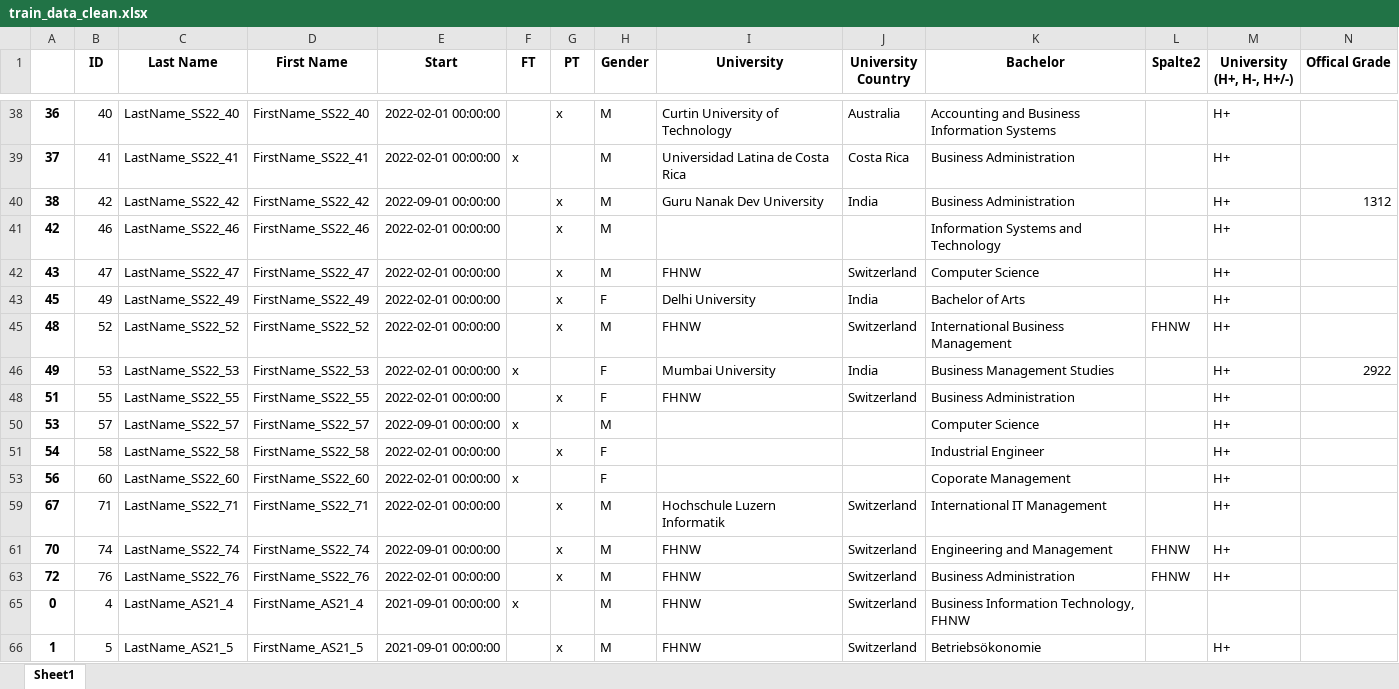
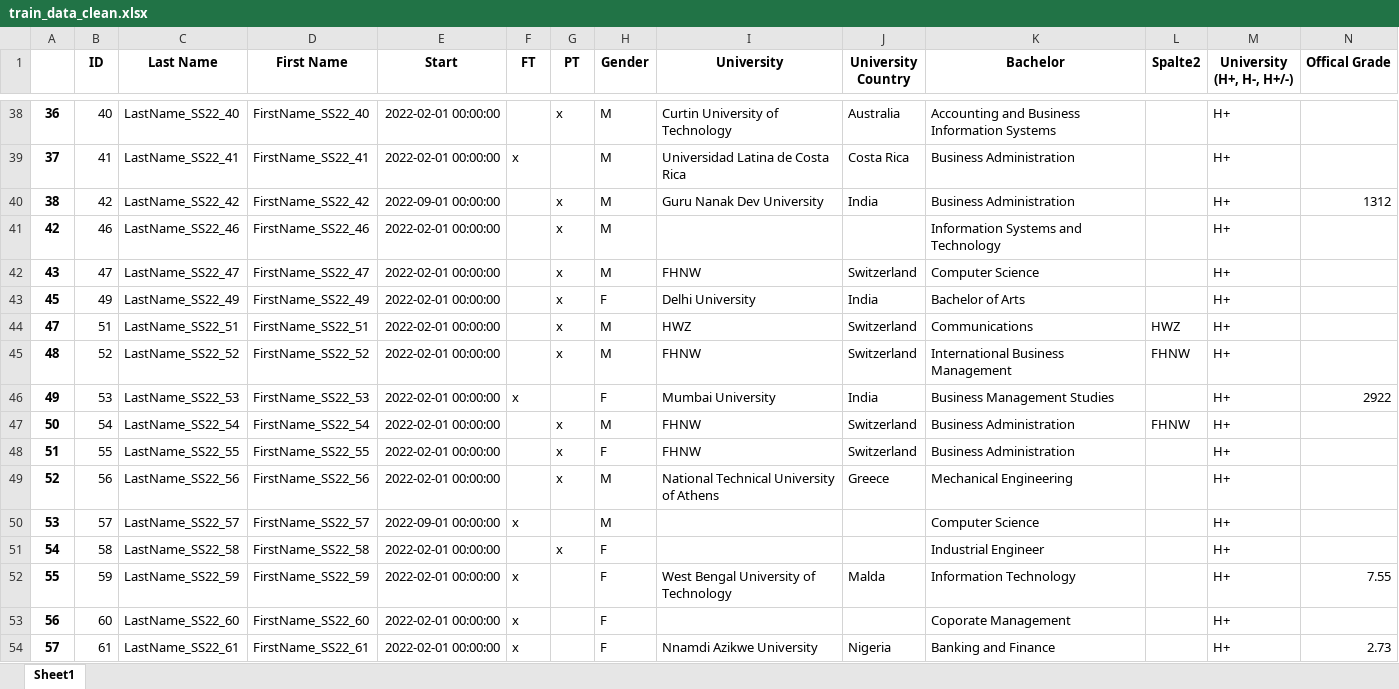
Before and after one commit to jemcghee3/RMIS, an Excel workbook: train_data_clean.xlsx, sheet Sheet1, drawn as a sheet; only a part is shown, gaps mark what is left out; the shorter side is filled out with more unchanged rows; values as stored, in another font and other column widths than the file's, no borders; rows hold the shown columns only; the diff covers the shown part only; the diff names each change by its address in the sheet, - before the commit and + after, or states it on an @@ line.

```diff
--- a/train_data_clean.xlsx (sheet Sheet1)
+++ b/train_data_clean.xlsx (sheet Sheet1)
@@ row 44 unhidden: 47 | 51 | LastName_SS22_51 | FirstName_SS22_51 | 2022-02-01 00:00:00 |  | x | M | HWZ | Switzerland | Communications | HWZ | H+ @@
@@ row 47 unhidden: 50 | 54 | LastName_SS22_54 | FirstName_SS22_54 | 2022-02-01 00:00:00 |  | x | M | FHNW | Switzerland | Business Administration | FHNW | H+ @@
@@ row 49 unhidden: 52 | 56 | LastName_SS22_56 | FirstName_SS22_56 | 2022-02-01 00:00:00 |  | x | M | National Technical University of Athens | Greece | Mechanical Engineering |  | H+ @@
@@ row 52 unhidden: 55 | 59 | LastName_SS22_59 | FirstName_SS22_59 | 2022-02-01 00:00:00 | x |  | F | West Bengal University of Technology | Malda | Information Technology |  | H+ | 7.55 @@
@@ row 54 unhidden: 57 | 61 | LastName_SS22_61 | FirstName_SS22_61 | 2022-02-01 00:00:00 | x |  | F | Nnamdi Azikwe University | Nigeria | Banking and Finance |  | H+ | 2.73 @@
```
Also changed, not shown: 59 hidden or unhidden rows elsewhere in this sheet, test_data.xlsx, 11 other files.
